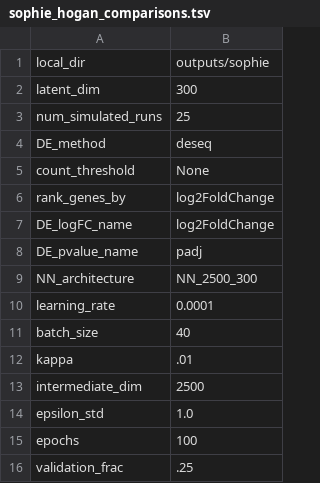
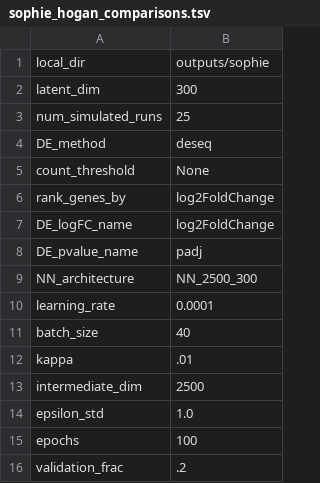
Before and after one commit to greenelab/2022-cf-sputum, a TSV file: config/sophie_hogan_comparisons.tsv, drawn as a sheet.

Commit message:
update validation frac

```diff
--- a/config/sophie_hogan_comparisons.tsv
+++ b/config/sophie_hogan_comparisons.tsv
@@ -15,2 +15,2 @@ epsilon_std	1.0
 epochs	100
-validation_frac	.25
+validation_frac	.2
```
